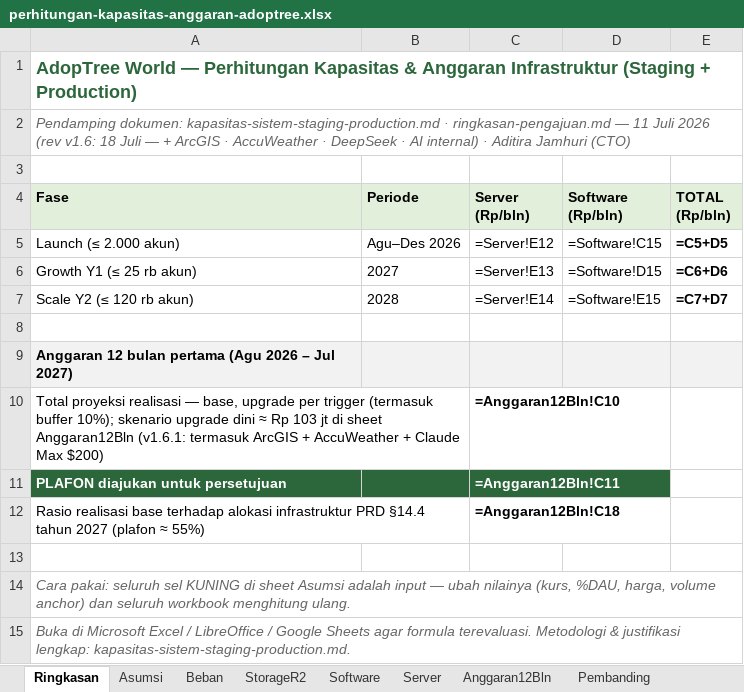
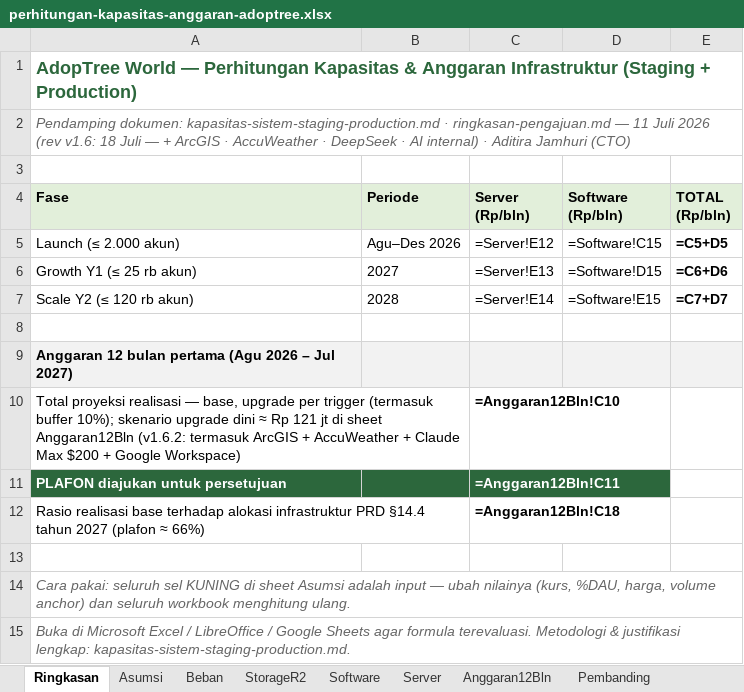
Before and after one commit to ajarka/public-documentation, an Excel workbook: AdopTreeWorld/proposal/perhitungan-kapasitas-anggaran-adoptree.xlsx, sheet Ringkasan, drawn as a sheet; values as stored, in another font and other column widths than the file's, no borders; formulas without a stored value are shown as written; the diff names each change by its address in the sheet, - before the commit and + after, or states it on an @@ line.

```diff
--- a/AdopTreeWorld/proposal/perhitungan-kapasitas-anggaran-adoptree.xlsx (sheet Ringkasan)
+++ b/AdopTreeWorld/proposal/perhitungan-kapasitas-anggaran-adoptree.xlsx (sheet Ringkasan)
-A10 (Fase): …≈ Rp 103 jt di sheet Anggaran12Bln (v1.6.1: termasuk ArcGIS + AccuWeather + Claude Max $200)
+A10 (Fase): …≈ Rp 121 jt di sheet Anggaran12Bln (v1.6.2: termasuk ArcGIS + AccuWeather + Claude Max $200 + Google Workspace)
-A12 (Fase): …(plafon ≈ 55%)
+A12 (Fase): …(plafon ≈ 66%)
```
Also changed, not shown: sheet Software, sheet Asumsi, sheet OnPremise, sheet Anggaran12Bln, 3 other files.
